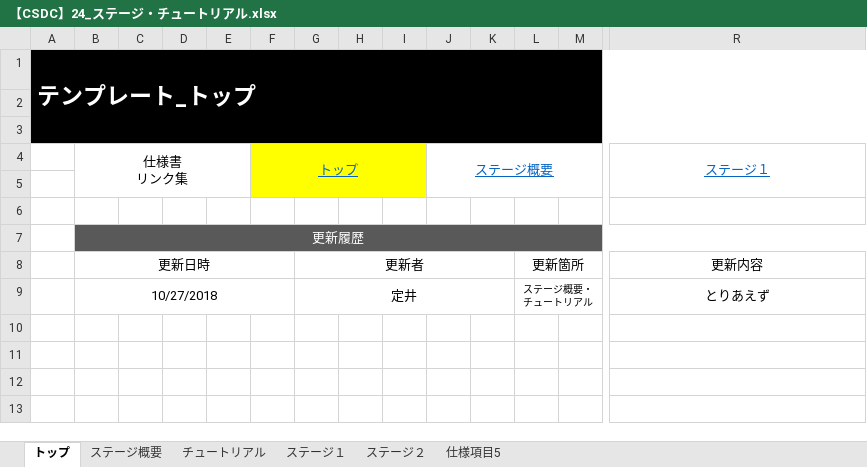
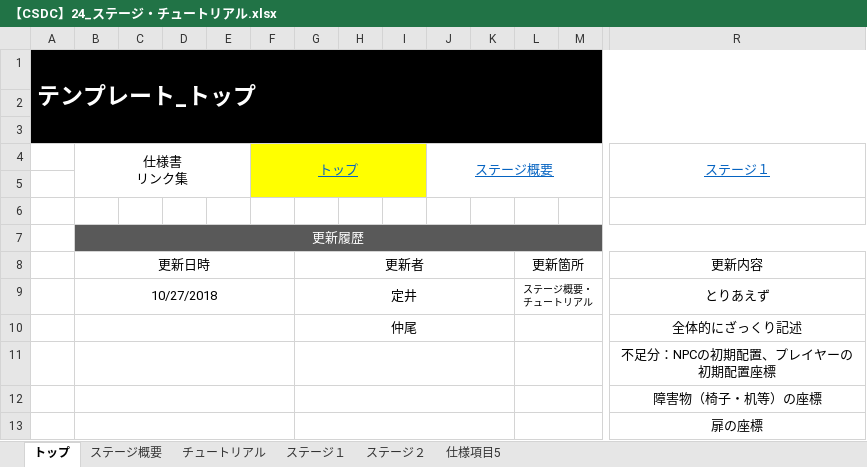
Before and after one commit to YuyaNakao/CSDC, an Excel workbook: 仕様書/【CSDC】24_ステージ・チュートリアル.xlsx, sheet トップ, drawn as a sheet; only a part is shown, gaps mark what is left out; values as stored, in another font and other column widths than the file's, no borders; rows hold the shown columns only; the diff names each change by its address in the sheet, - before the commit and + after, or states it on an @@ line.

```diff
--- a/仕様書/【CSDC】24_ステージ・チュートリアル.xlsx (sheet トップ)
+++ b/仕様書/【CSDC】24_ステージ・チュートリアル.xlsx (sheet トップ)
+row 10:  |  |  |  |  |  | 仲尾 |  |  |  |  |  |  | 全体的にざっくり記述
+row 11:  |  |  |  |  |  |  |  |  |  |  |  |  | 不足分：NPCの初期配置、プレイヤーの初期配置座標
+row 12:  |  |  |  |  |  |  |  |  |  |  |  |  | 障害物（椅子・机等）の座標
+row 13:  |  |  |  |  |  |  |  |  |  |  |  |  | 扉の座標
```
Also changed, not shown: sheet ステージ概要, sheet ステージ１, sheet ステージ２, sheet チュートリアル, charts or pictures, 仕様書/【CSDC】22_プレイヤー.xlsx, 仕様書/【CSDC】30_リザルト.xlsx.
